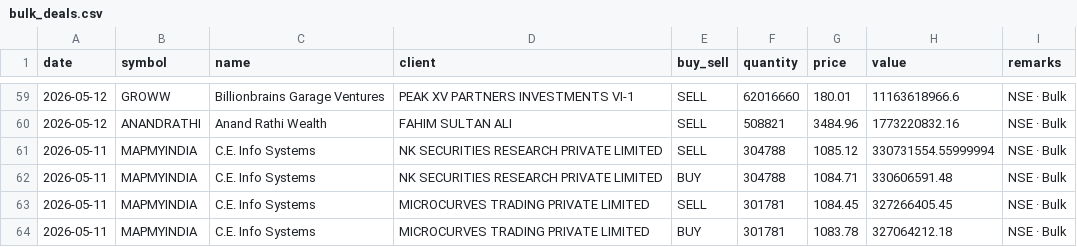
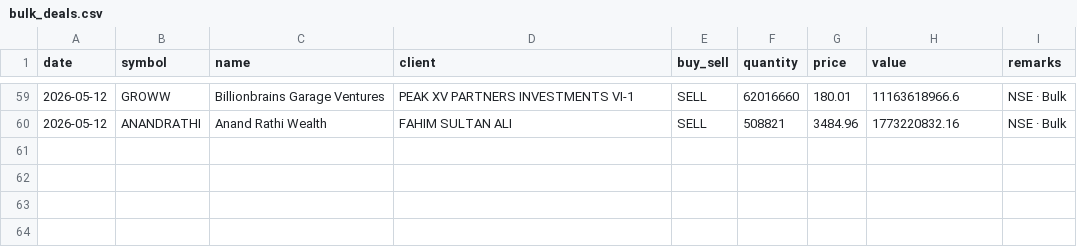
Before and after one commit to rajishnse-alt/trending_stocks, a CSV file: bulk_deals.csv, drawn as a sheet; only a part is shown, gaps mark what is left out; the diff names each change by its address in the sheet, - before the commit and + after, or states it on an @@ line.

```diff
--- a/bulk_deals.csv
+++ b/bulk_deals.csv
-row 61: 2026-05-11 | MAPMYINDIA | C.E. Info Systems | NK SECURITIES RESEARCH PRIVATE LIMITED | SELL | 304788 | 1085.12 | 330731554.55999994 | NSE · Bulk
-row 62: 2026-05-11 | MAPMYINDIA | C.E. Info Systems | NK SECURITIES RESEARCH PRIVATE LIMITED | BUY | 304788 | 1084.71 | 330606591.48 | NSE · Bulk
-row 63: 2026-05-11 | MAPMYINDIA | C.E. Info Systems | MICROCURVES TRADING PRIVATE LIMITED | SELL | 301781 | 1084.45 | 327266405.45 | NSE · Bulk
-row 64: 2026-05-11 | MAPMYINDIA | C.E. Info Systems | MICROCURVES TRADING PRIVATE LIMITED | BUY | 301781 | 1083.78 | 327064212.18 | NSE · Bulk
```
Also changed, not shown: 2 other files.
